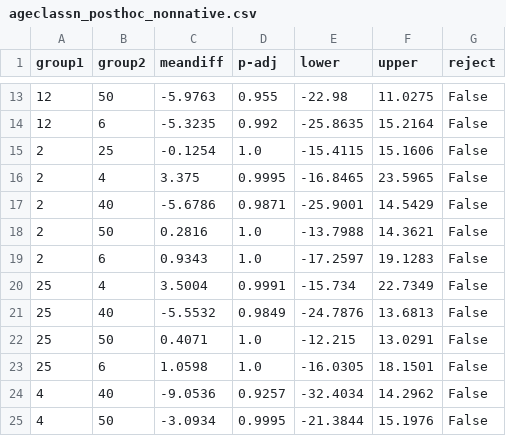
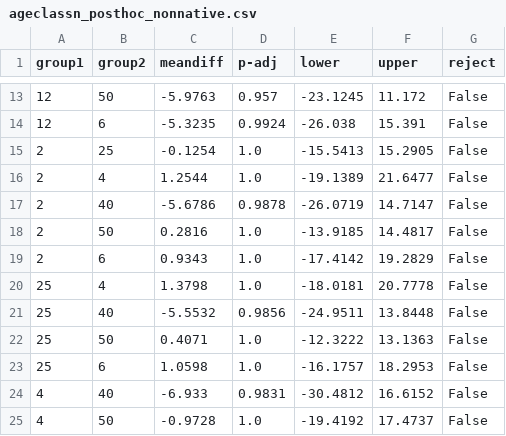
Before and after one commit to sear2701/glen.cyn.ecosystem, a CSV file: ageclassn_posthoc_nonnative.csv, drawn as a sheet; only a part is shown, gaps mark what is left out; the diff covers the shown part only.

```diff
--- a/ageclassn_posthoc_nonnative.csv
+++ b/ageclassn_posthoc_nonnative.csv
@@ -13,13 +13,13 @@ group1,group2,meandiff,p-adj,lower,upper,reject
-12,50,-5.9763,0.955,-22.98,11.0275,False
-12,6,-5.3235,0.992,-25.8635,15.2164,False
-2,25,-0.1254,1.0,-15.4115,15.1606,False
-2,4,3.375,0.9995,-16.8465,23.5965,False
-2,40,-5.6786,0.9871,-25.9001,14.5429,False
-2,50,0.2816,1.0,-13.7988,14.3621,False
-2,6,0.9343,1.0,-17.2597,19.1283,False
-25,4,3.5004,0.9991,-15.734,22.7349,False
-25,40,-5.5532,0.9849,-24.7876,13.6813,False
-25,50,0.4071,1.0,-12.215,13.0291,False
-25,6,1.0598,1.0,-16.0305,18.1501,False
-4,40,-9.0536,0.9257,-32.4034,14.2962,False
-4,50,-3.0934,0.9995,-21.3844,15.1976,False
+12,50,-5.9763,0.957,-23.1245,11.172,False
+12,6,-5.3235,0.9924,-26.038,15.391,False
+2,25,-0.1254,1.0,-15.5413,15.2905,False
+2,4,1.2544,1.0,-19.1389,21.6477,False
+2,40,-5.6786,0.9878,-26.0719,14.7147,False
+2,50,0.2816,1.0,-13.9185,14.4817,False
+2,6,0.9343,1.0,-17.4142,19.2829,False
+25,4,1.3798,1.0,-18.0181,20.7778,False
+25,40,-5.5532,0.9856,-24.9511,13.8448,False
+25,50,0.4071,1.0,-12.3222,13.1363,False
+25,6,1.0598,1.0,-16.1757,18.2953,False
+4,40,-6.933,0.9831,-30.4812,16.6152,False
+4,50,-0.9728,1.0,-19.4192,17.4737,False
```
Also changed, not shown: 2 added rows, 2 removed rows and 38 edited cells elsewhere in this file, ageclassn_overall_tests.csv, ageclassn_posthoc_native.csv, 11 other files.
